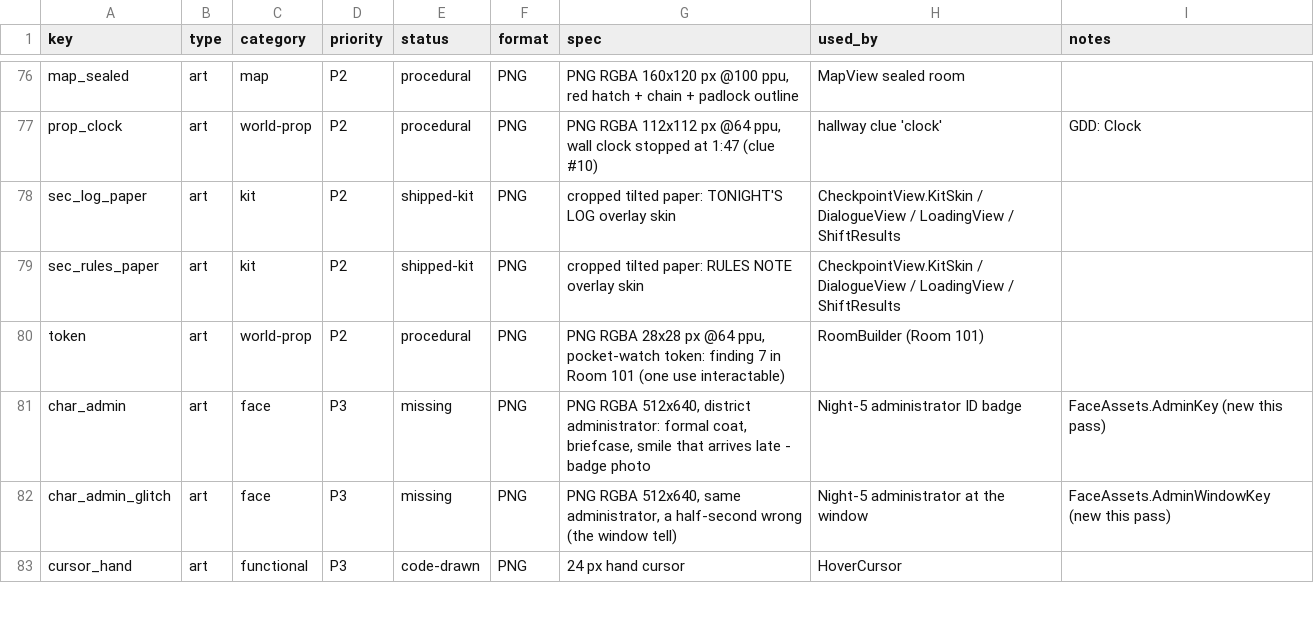
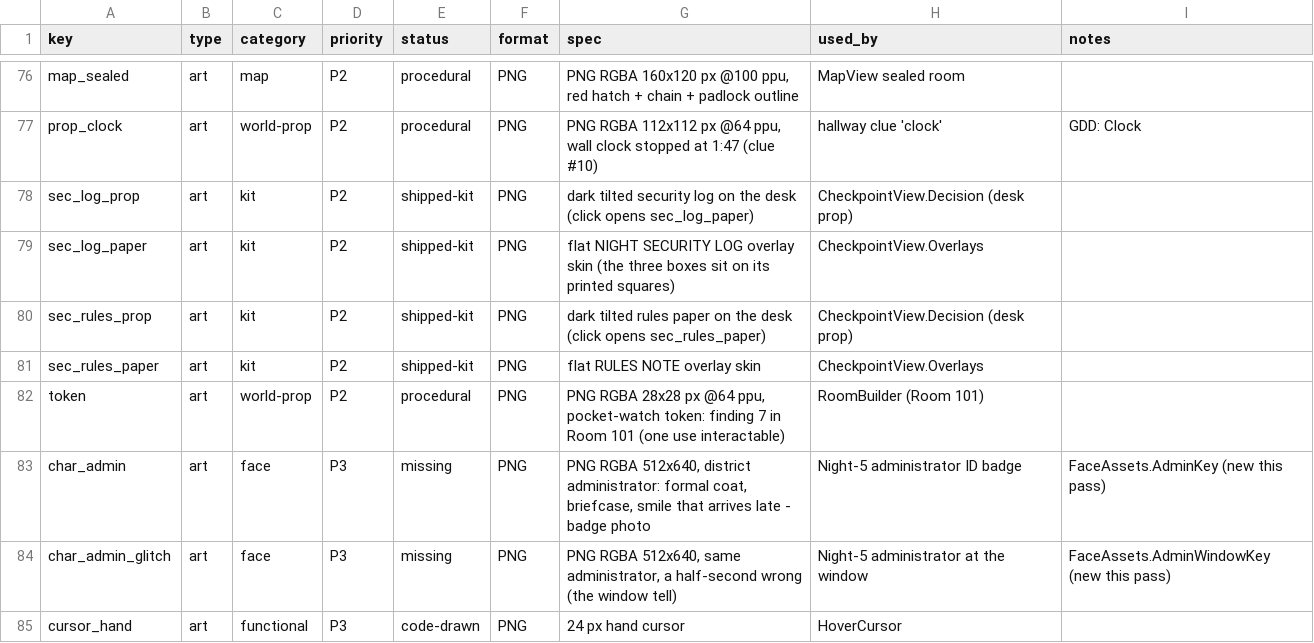
Before and after one commit to TearTyr/ShowMeYourID, a CSV file: docs/asset-manifest.csv, drawn as a sheet; only a part is shown, gaps mark what is left out.

```diff
--- a/docs/asset-manifest.csv
+++ b/docs/asset-manifest.csv
@@ -77,4 +77,6 @@ map_sealed,art,map,P2,procedural,PNG,"PNG RGBA 160x120 px @100 ppu, red hatch +
 prop_clock,art,world-prop,P2,procedural,PNG,"PNG RGBA 112x112 px @64 ppu, wall clock stopped at 1:47 (clue #10)",hallway clue 'clock',GDD: Clock
-sec_log_paper,art,kit,P2,shipped-kit,PNG,cropped tilted paper: TONIGHT'S LOG overlay skin,CheckpointView.KitSkin / DialogueView / LoadingView / ShiftResults,
-sec_rules_paper,art,kit,P2,shipped-kit,PNG,cropped tilted paper: RULES NOTE overlay skin,CheckpointView.KitSkin / DialogueView / LoadingView / ShiftResults,
+sec_log_prop,art,kit,P2,shipped-kit,PNG,dark tilted security log on the desk (click opens sec_log_paper),CheckpointView.Decision (desk prop),
+sec_log_paper,art,kit,P2,shipped-kit,PNG,flat NIGHT SECURITY LOG overlay skin (the three boxes sit on its printed squares),CheckpointView.Overlays,
+sec_rules_prop,art,kit,P2,shipped-kit,PNG,dark tilted rules paper on the desk (click opens sec_rules_paper),CheckpointView.Decision (desk prop),
+sec_rules_paper,art,kit,P2,shipped-kit,PNG,flat RULES NOTE overlay skin,CheckpointView.Overlays,
 token,art,world-prop,P2,procedural,PNG,"PNG RGBA 28x28 px @64 ppu, pocket-watch token: finding 7 in Room 101 (one use interactable)",RoomBuilder (Room 101),
```
Also changed, not shown: 11 other files.
